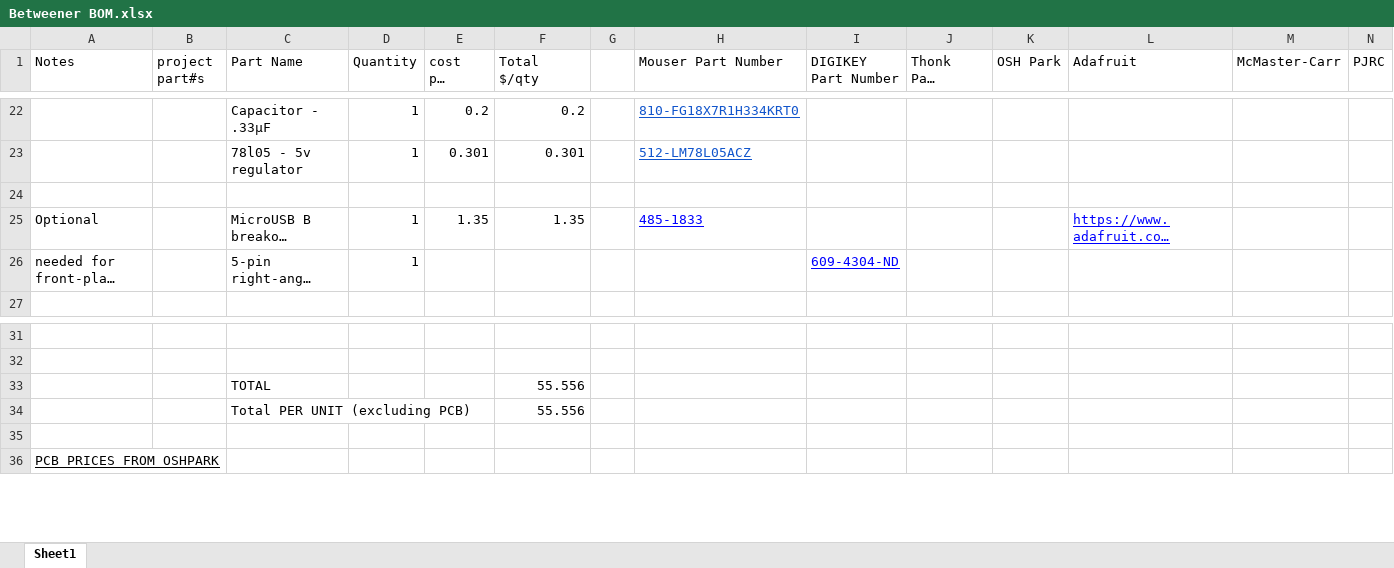
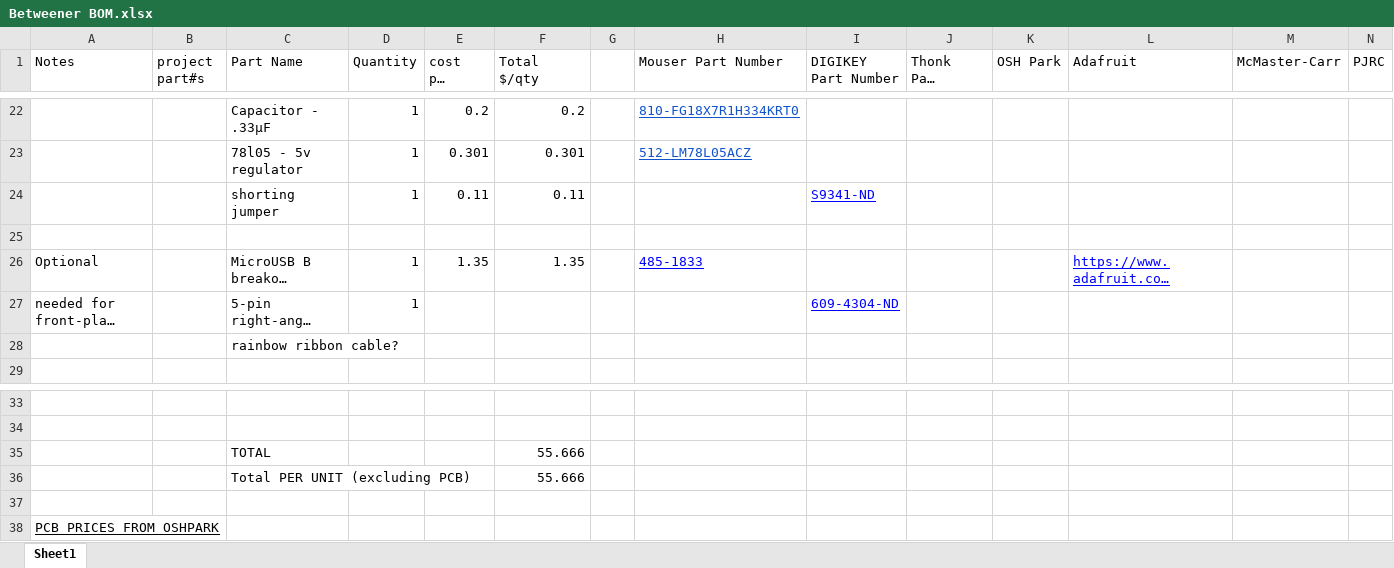
Before and after one commit to jkrame1/Betweener, an Excel workbook: hardware_design/Betweener BOM.xlsx, sheet Sheet1, drawn as a sheet; only a part is shown, gaps mark what is left out; long unchanged cells end in …; values as stored, in another font and other column widths than the file's, no borders; charts and pictures not drawn; addresses are those after the commit; the diff names each change by its address in the sheet, - before the commit and + after, or states it on an @@ line.

Commit message:
Updated BOM to include shorting jumper

```diff
--- a/hardware_design/Betweener BOM.xlsx (sheet Sheet1)
+++ b/hardware_design/Betweener BOM.xlsx (sheet Sheet1)
+row 24:  |  | shorting jumper | 1 | 0.11 | 0.11 |  |  | S9341-ND
+row 28:  |  | rainbow ribbon cable?
-F35:F36 (Total $/qty): 55.556
+F35:F36 (Total $/qty): 55.666
```
Also changed, not shown: formulas that keep their value, 1 other file.
